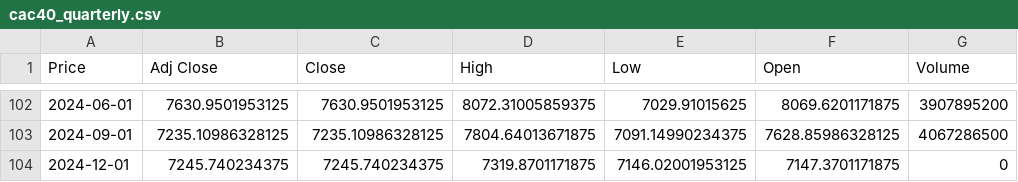
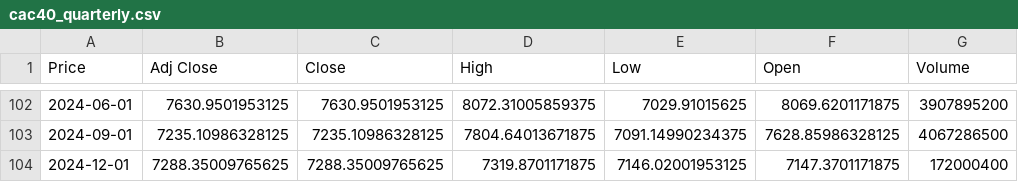
Before and after one commit to amreily/Projet-python-2A, a CSV file: cac40_quarterly.csv, drawn as a sheet; only a part is shown, gaps mark what is left out; the diff names each change by its address in the sheet, - before the commit and + after, or states it on an @@ line.

```diff
--- a/cac40_quarterly.csv
+++ b/cac40_quarterly.csv
-B104 (Adj Close): 7245.740234375
+B104 (Adj Close): 7288.35009765625
-C104 (Close): 7245.740234375
+C104 (Close): 7288.35009765625
-G104 (Volume): 0
+G104 (Volume): 172000400
```
Also changed, not shown: 1 other file.
